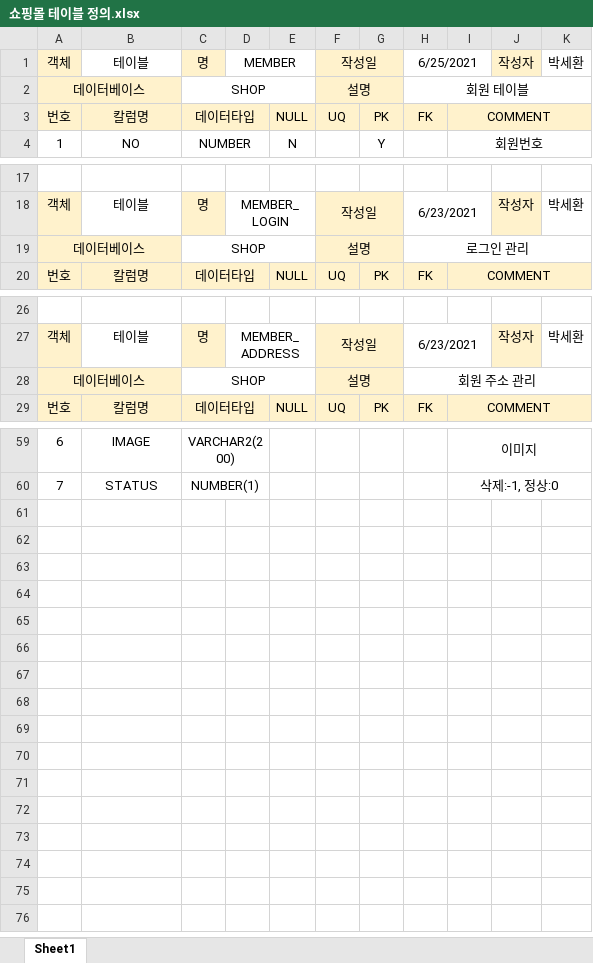
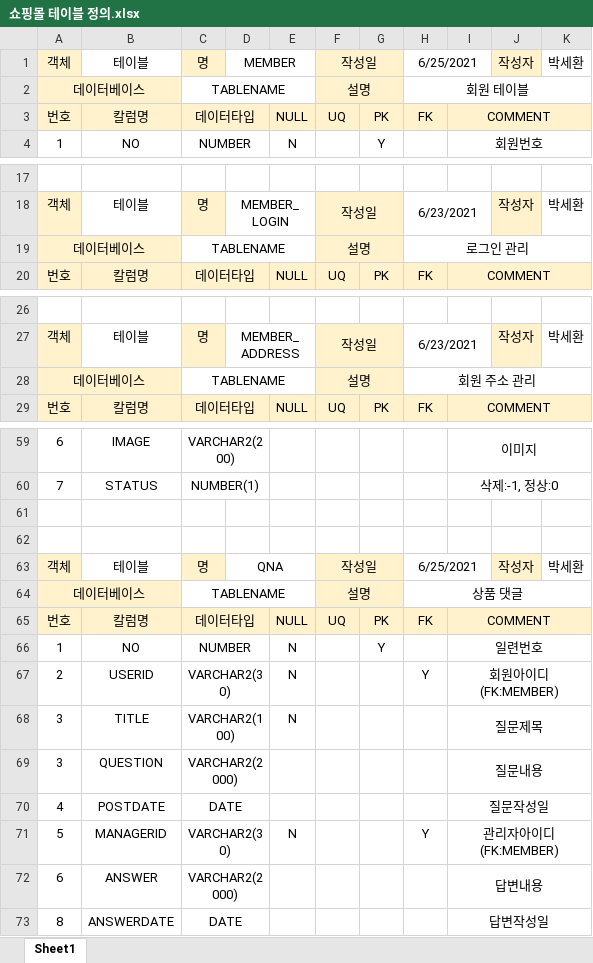
Before and after one commit to DAnomaly/ITKOREA_SpringFramework_SPRINGSTUDY, an Excel workbook: 쇼핑몰 테이블 정의.xlsx, sheet Sheet1, drawn as a sheet; only a part is shown, gaps mark what is left out; values as stored, in another font and other column widths than the file's, no borders; the diff covers the shown part only; the diff names each change by its address in the sheet, - before the commit and + after, or states it on an @@ line.

Commit message:
[210625] UPDATE 15_MEMBER UPDATE 쇼핑몰 테이블 정의.xlsx

```diff
--- a/쇼핑몰 테이블 정의.xlsx (sheet Sheet1)
+++ b/쇼핑몰 테이블 정의.xlsx (sheet Sheet1)
-C2: SHOP
+C2: TABLENAME
-C19: SHOP
+C19: TABLENAME
-C28: SHOP
+C28: TABLENAME
+row 61: (empty)
+row 62: (empty)
+row 63: 객체 | 테이블 | 명 | QNA |  | 작성일 |  | 6/25/2021 |  | 작성자 | 박세환
+row 64: 데이터베이스 |  | TABLENAME |  |  | 설명 |  | 상품 댓글
+row 65: 번호 | 칼럼명 | 데이터타입 |  | NULL | UQ | PK | FK | COMMENT
+row 66: 1 | NO | NUMBER |  | N |  | Y |  | 일련번호
+row 67: 2 | USERID | VARCHAR2(30) |  | N |  |  | Y | 회원아이디(FK:MEMBER)
+row 68: 3 | TITLE | VARCHAR2(100) |  | N |  |  |  | 질문제목
+row 69: 3 | QUESTION | VARCHAR2(2000) |  |  |  |  |  | 질문내용
+row 70: 4 | POSTDATE | DATE |  |  |  |  |  | 질문작성일
+row 71: 5 | MANAGERID | VARCHAR2(30) |  | N |  |  | Y | 관리자아이디(FK:MEMBER)
+row 72: 6 | ANSWER | VARCHAR2(2000) |  |  |  |  |  | 답변내용
+row 73: 8 | ANSWERDATE | DATE |  |  |  |  |  | 답변작성일
```
Also changed, not shown: 2 edited cells elsewhere in this sheet, 9 other files.
